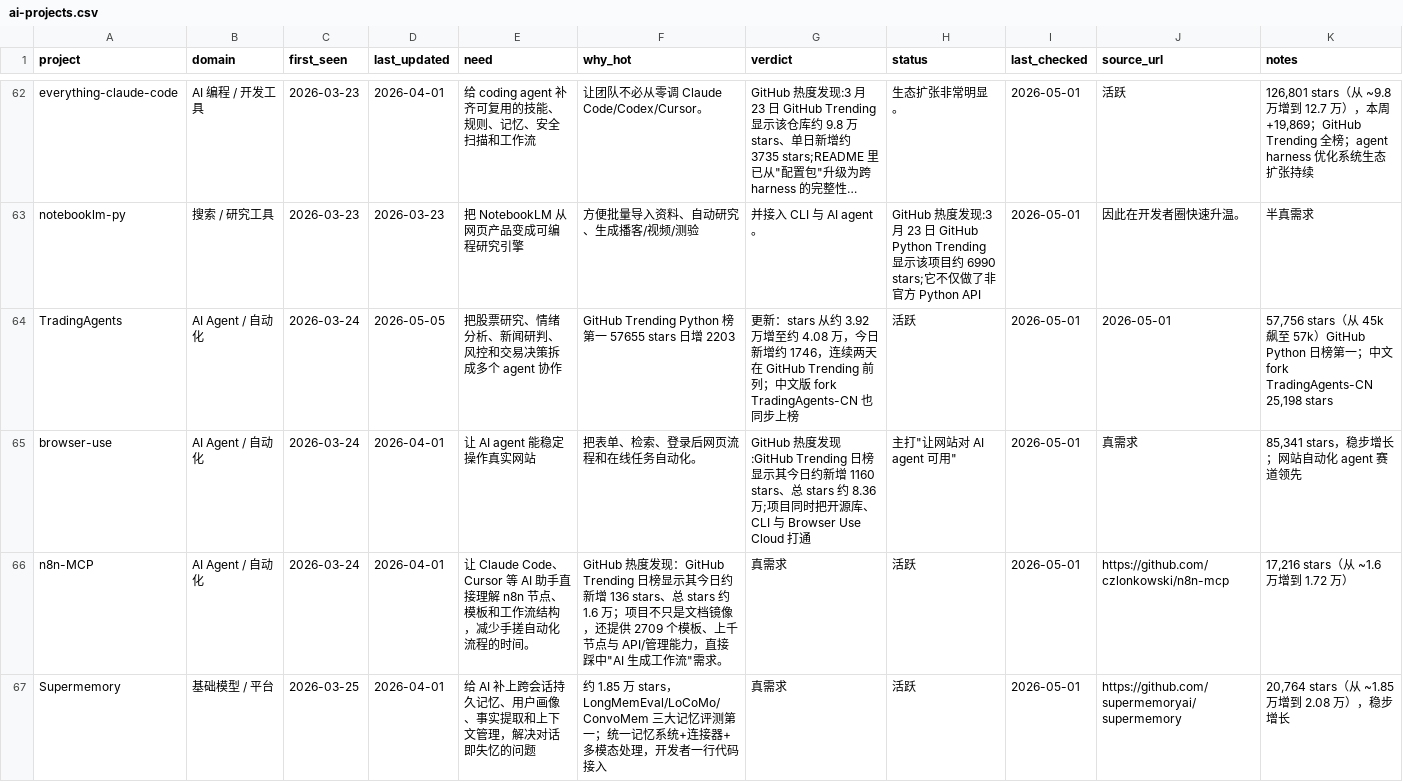
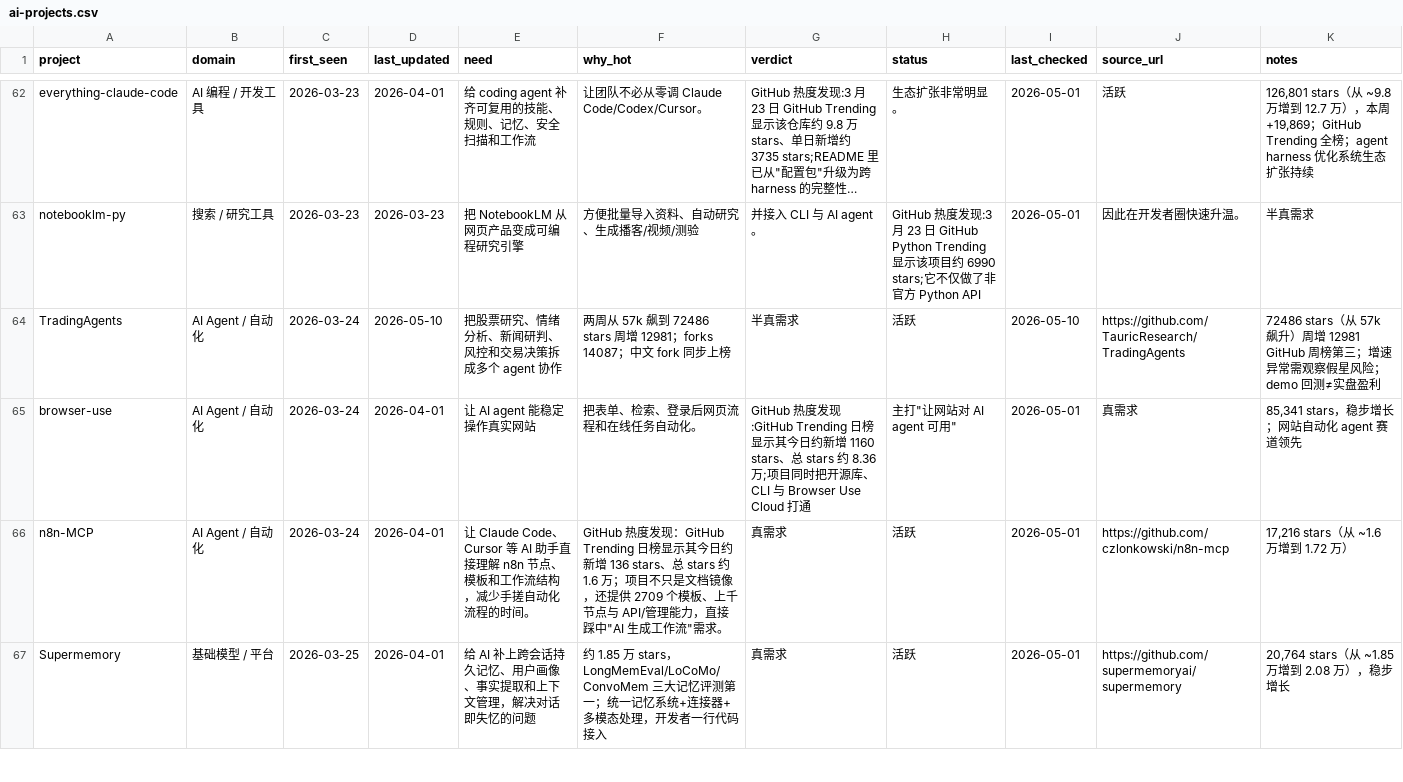
Before and after one commit to KuumaSan/AIProducts, a CSV file: tracking/ai-projects.csv, drawn as a sheet; only a part is shown, gaps mark what is left out; long unchanged cells end in …; the diff covers the shown part only; the diff names each change by its address in the sheet, - before the commit and + after, or states it on an @@ line.

Commit message:
Daily AI tracker update 2026-05-10

```diff
--- a/tracking/ai-projects.csv
+++ b/tracking/ai-projects.csv
-D64 (last_updated): 2026-05-05
+D64 (last_updated): 2026-05-10
-F64 (why_hot): GitHub Trending Python 榜第一 57655 stars 日增 2203
+F64 (why_hot): 两周从 57k 飙到 72486 stars 周增 12981；forks 14087；中文 fork 同步上榜
-G64 (verdict): 更新：stars 从约 3.92 万增至约 4.08 万，今日新增约 1746，连续两天在 GitHub Trending 前列；中文版 fork TradingAgents-CN 也同步上榜
+G64 (verdict): 半真需求
-I64 (last_checked): 2026-05-01
+I64 (last_checked): 2026-05-10
-J64 (source_url): 2026-05-01
+J64 (source_url): https://github.com/TauricResearch/TradingAgents
-K64 (notes): 57,756 stars（从 45k 飙至 57k）GitHub Python 日榜第一；中文 fork TradingAgents-CN 25,198 stars
+K64 (notes): 72486 stars（从 57k 飙升）周增 12981 GitHub 周榜第三；增速异常需观察假星风险；demo 回测≠实盘盈利
```
Also changed, not shown: 3 added rows and 8 edited cells elsewhere in this file.
